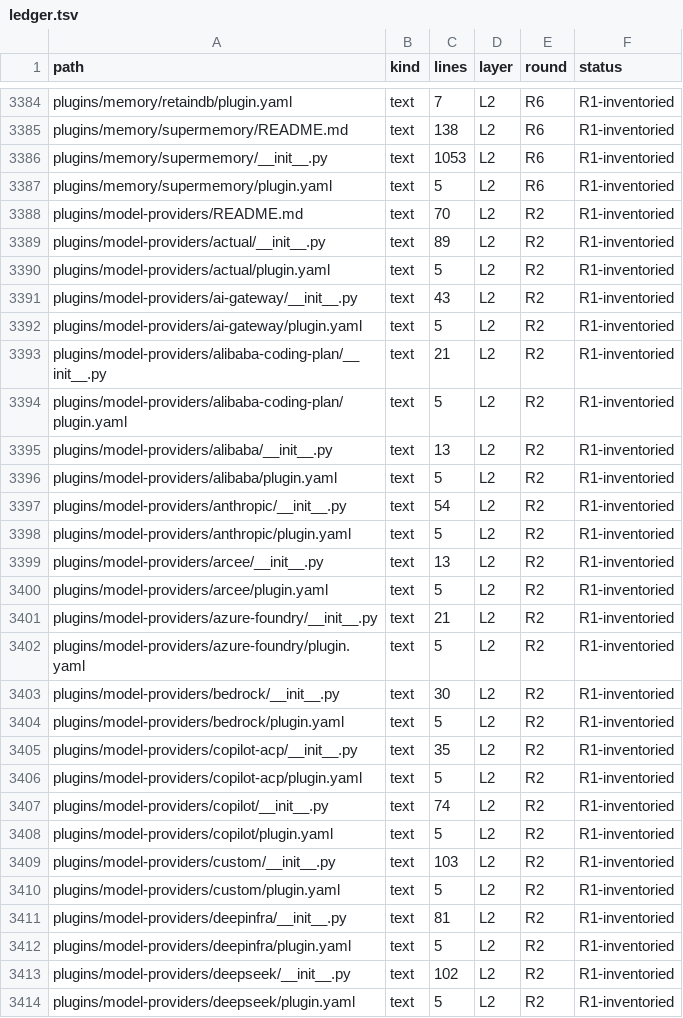
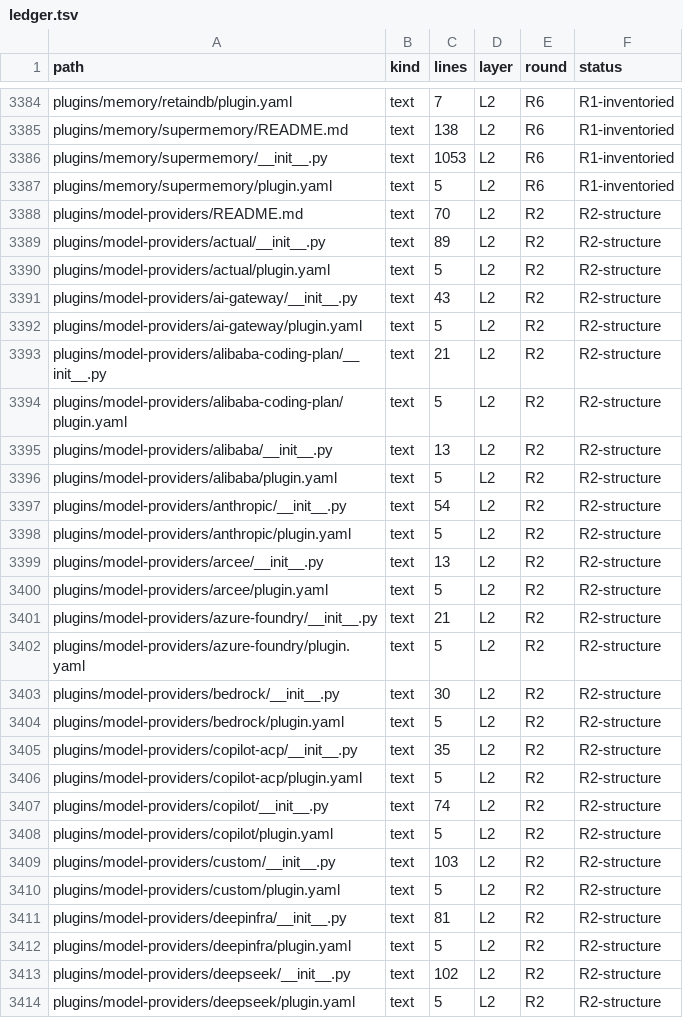
Before and after one commit to BillBeam/hermes-study, a TSV file: data/ledger.tsv, drawn as a sheet; only a part is shown, gaps mark what is left out; the diff covers the shown part only.

```diff
--- a/data/ledger.tsv
+++ b/data/ledger.tsv
@@ -3387,28 +3387,28 @@ plugins/memory/supermemory/__init__.py	text	1053	L2	R6	R1-inventoried
 plugins/memory/supermemory/plugin.yaml	text	5	L2	R6	R1-inventoried
-plugins/model-providers/README.md	text	70	L2	R2	R1-inventoried
-plugins/model-providers/actual/__init__.py	text	89	L2	R2	R1-inventoried
-plugins/model-providers/actual/plugin.yaml	text	5	L2	R2	R1-inventoried
-plugins/model-providers/ai-gateway/__init__.py	text	43	L2	R2	R1-inventoried
-plugins/model-providers/ai-gateway/plugin.yaml	text	5	L2	R2	R1-inventoried
-plugins/model-providers/alibaba-coding-plan/__init__.py	text	21	L2	R2	R1-inventoried
-plugins/model-providers/alibaba-coding-plan/plugin.yaml	text	5	L2	R2	R1-inventoried
-plugins/model-providers/alibaba/__init__.py	text	13	L2	R2	R1-inventoried
-plugins/model-providers/alibaba/plugin.yaml	text	5	L2	R2	R1-inventoried
-plugins/model-providers/anthropic/__init__.py	text	54	L2	R2	R1-inventoried
-plugins/model-providers/anthropic/plugin.yaml	text	5	L2	R2	R1-inventoried
-plugins/model-providers/arcee/__init__.py	text	13	L2	R2	R1-inventoried
-plugins/model-providers/arcee/plugin.yaml	text	5	L2	R2	R1-inventoried
-plugins/model-providers/azure-foundry/__init__.py	text	21	L2	R2	R1-inventoried
-plugins/model-providers/azure-foundry/plugin.yaml	text	5	L2	R2	R1-inventoried
-plugins/model-providers/bedrock/__init__.py	text	30	L2	R2	R1-inventoried
-plugins/model-providers/bedrock/plugin.yaml	text	5	L2	R2	R1-inventoried
-plugins/model-providers/copilot-acp/__init__.py	text	35	L2	R2	R1-inventoried
-plugins/model-providers/copilot-acp/plugin.yaml	text	5	L2	R2	R1-inventoried
-plugins/model-providers/copilot/__init__.py	text	74	L2	R2	R1-inventoried
-plugins/model-providers/copilot/plugin.yaml	text	5	L2	R2	R1-inventoried
-plugins/model-providers/custom/__init__.py	text	103	L2	R2	R1-inventoried
-plugins/model-providers/custom/plugin.yaml	text	5	L2	R2	R1-inventoried
-plugins/model-providers/deepinfra/__init__.py	text	81	L2	R2	R1-inventoried
-plugins/model-providers/deepinfra/plugin.yaml	text	5	L2	R2	R1-inventoried
-plugins/model-providers/deepseek/__init__.py	text	102	L2	R2	R1-inventoried
-plugins/model-providers/deepseek/plugin.yaml	text	5	L2	R2	R1-inventoried
+plugins/model-providers/README.md	text	70	L2	R2	R2-structure
+plugins/model-providers/actual/__init__.py	text	89	L2	R2	R2-structure
+plugins/model-providers/actual/plugin.yaml	text	5	L2	R2	R2-structure
+plugins/model-providers/ai-gateway/__init__.py	text	43	L2	R2	R2-structure
+plugins/model-providers/ai-gateway/plugin.yaml	text	5	L2	R2	R2-structure
+plugins/model-providers/alibaba-coding-plan/__init__.py	text	21	L2	R2	R2-structure
+plugins/model-providers/alibaba-coding-plan/plugin.yaml	text	5	L2	R2	R2-structure
+plugins/model-providers/alibaba/__init__.py	text	13	L2	R2	R2-structure
+plugins/model-providers/alibaba/plugin.yaml	text	5	L2	R2	R2-structure
+plugins/model-providers/anthropic/__init__.py	text	54	L2	R2	R2-structure
+plugins/model-providers/anthropic/plugin.yaml	text	5	L2	R2	R2-structure
+plugins/model-providers/arcee/__init__.py	text	13	L2	R2	R2-structure
+plugins/model-providers/arcee/plugin.yaml	text	5	L2	R2	R2-structure
+plugins/model-providers/azure-foundry/__init__.py	text	21	L2	R2	R2-structure
+plugins/model-providers/azure-foundry/plugin.yaml	text	5	L2	R2	R2-structure
+plugins/model-providers/bedrock/__init__.py	text	30	L2	R2	R2-structure
+plugins/model-providers/bedrock/plugin.yaml	text	5	L2	R2	R2-structure
+plugins/model-providers/copilot-acp/__init__.py	text	35	L2	R2	R2-structure
+plugins/model-providers/copilot-acp/plugin.yaml	text	5	L2	R2	R2-structure
+plugins/model-providers/copilot/__init__.py	text	74	L2	R2	R2-structure
+plugins/model-providers/copilot/plugin.yaml	text	5	L2	R2	R2-structure
+plugins/model-providers/custom/__init__.py	text	103	L2	R2	R2-structure
+plugins/model-providers/custom/plugin.yaml	text	5	L2	R2	R2-structure
+plugins/model-providers/deepinfra/__init__.py	text	81	L2	R2	R2-structure
+plugins/model-providers/deepinfra/plugin.yaml	text	5	L2	R2	R2-structure
+plugins/model-providers/deepseek/__init__.py	text	102	L2	R2	R2-structure
+plugins/model-providers/deepseek/plugin.yaml	text	5	L2	R2	R2-structure
```
Also changed, not shown: 91 edited cells elsewhere in this file, 3 other files.
